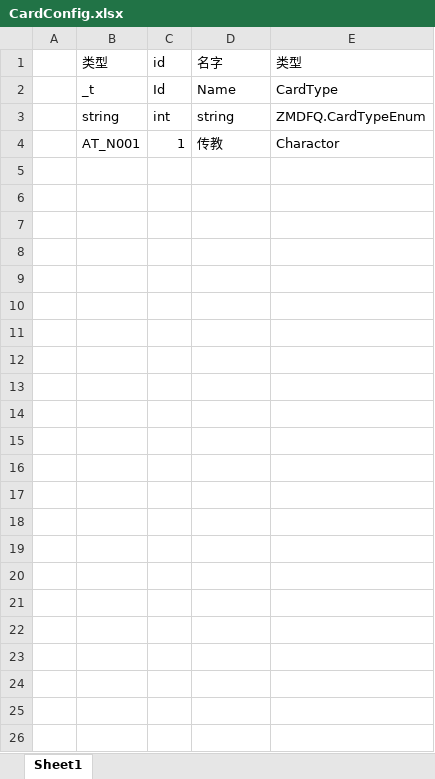
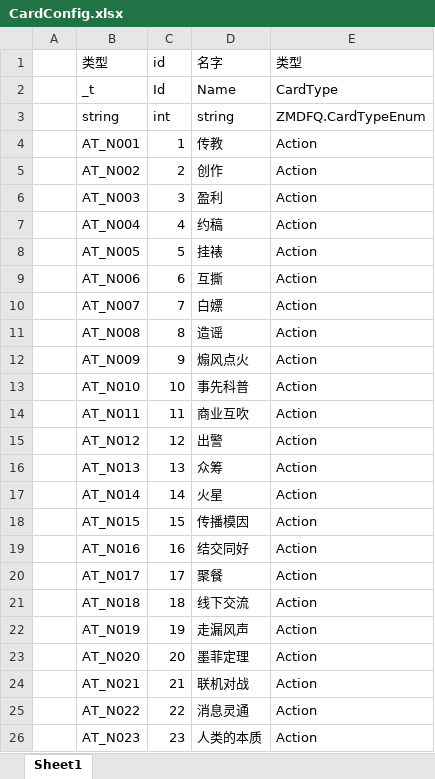
Before and after one commit to Shedarshian/TouhouTrek, an Excel workbook: Excel/CardConfig.xlsx, sheet Sheet1, drawn as a sheet; values as stored, in another font and other column widths than the file's, no borders; the diff names each change by its address in the sheet, - before the commit and + after, or states it on an @@ line.

```diff
--- a/Excel/CardConfig.xlsx (sheet Sheet1)
+++ b/Excel/CardConfig.xlsx (sheet Sheet1)
-E4: Charactor
+E4: Action
+row 5:  | AT_N002 | 2 | 创作 | Action
+row 6:  | AT_N003 | 3 | 盈利 | Action
+row 7:  | AT_N004 | 4 | 约稿 | Action
+row 8:  | AT_N005 | 5 | 挂裱 | Action
+row 9:  | AT_N006 | 6 | 互撕 | Action
+row 10:  | AT_N007 | 7 | 白嫖 | Action
+row 11:  | AT_N008 | 8 | 造谣 | Action
+row 12:  | AT_N009 | 9 | 煽风点火 | Action
+row 13:  | AT_N010 | 10 | 事先科普 | Action
+row 14:  | AT_N011 | 11 | 商业互吹 | Action
+row 15:  | AT_N012 | 12 | 出警 | Action
+row 16:  | AT_N013 | 13 | 众筹 | Action
+row 17:  | AT_N014 | 14 | 火星 | Action
+row 18:  | AT_N015 | 15 | 传播模因 | Action
+row 19:  | AT_N016 | 16 | 结交同好 | Action
+row 20:  | AT_N017 | 17 | 聚餐 | Action
+row 21:  | AT_N018 | 18 | 线下交流 | Action
+row 22:  | AT_N019 | 19 | 走漏风声 | Action
+row 23:  | AT_N020 | 20 | 墨菲定理 | Action
+row 24:  | AT_N021 | 21 | 联机对战 | Action
+row 25:  | AT_N022 | 22 | 消息灵通 | Action
+row 26:  | AT_N023 | 23 | 人类的本质 | Action
```
Also changed, not shown: 3 other files.
